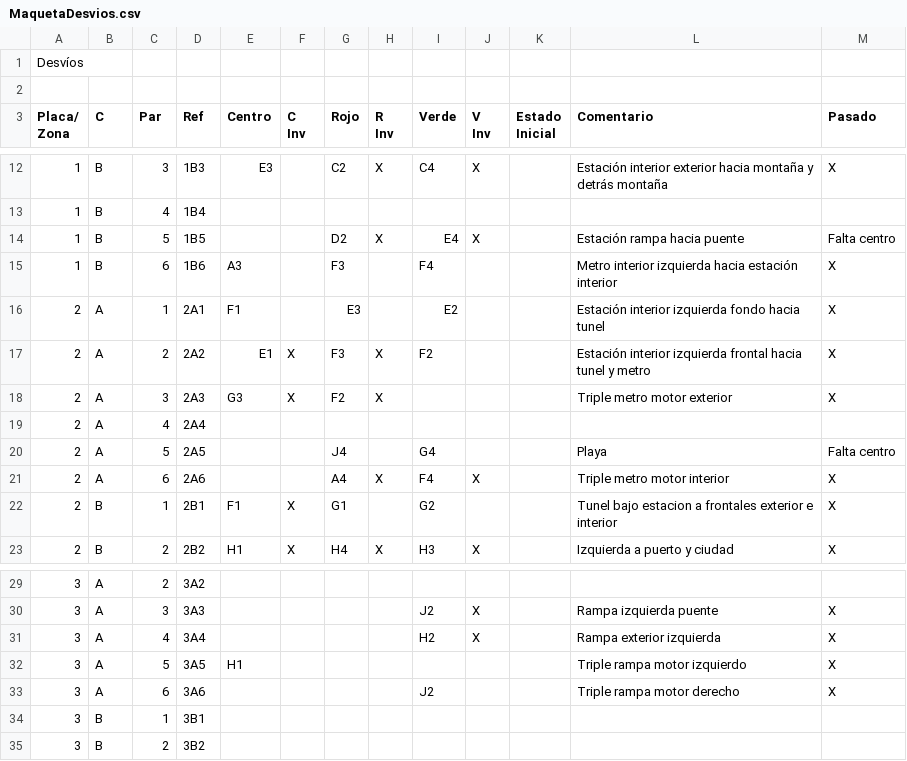
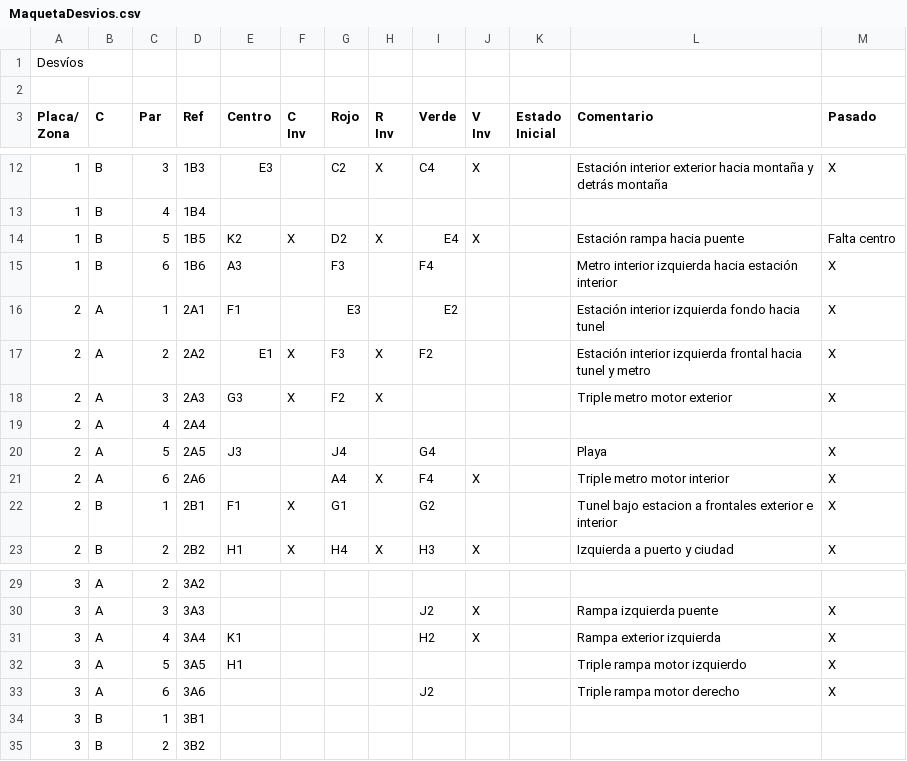
Before and after one commit to antonio-fiol/tren, a CSV file: MaquetaDesvios.csv, drawn as a sheet; only a part is shown, gaps mark what is left out.

```diff
--- a/MaquetaDesvios.csv
+++ b/MaquetaDesvios.csv
@@ -18,3 +18,3 @@ Inicial",Comentario,Pasado
 1,B,4,1B4,,,,,,,,,
-1,B,5,1B5,,,D2,X,E4,X,,Estación rampa hacia puente,Falta centro
+1,B,5,1B5,K2,X,D2,X,E4,X,,Estación rampa hacia puente,Falta centro
 1,B,6,1B6,A3,,F3,,F4,,,Metro interior izquierda hacia estación interior,X
@@ -24,3 +24,3 @@ Inicial",Comentario,Pasado
 2,A,4,2A4,,,,,,,,,
-2,A,5,2A5,,,J4,,G4,,,Playa,Falta centro
+2,A,5,2A5,J3,,J4,,G4,,,Playa,X
 2,A,6,2A6,,,A4,X,F4,X,,Triple metro motor interior,X
@@ -35,3 +35,3 @@ Inicial",Comentario,Pasado
 3,A,3,3A3,,,,,J2,X,,Rampa izquierda puente,X
-3,A,4,3A4,,,,,H2,X,,Rampa exterior izquierda,X
+3,A,4,3A4,K1,,,,H2,X,,Rampa exterior izquierda,X
 3,A,5,3A5,H1,,,,,,,Triple rampa motor izquierdo,X
```
Also changed, not shown: MaquetaTramoTramo.csv.
